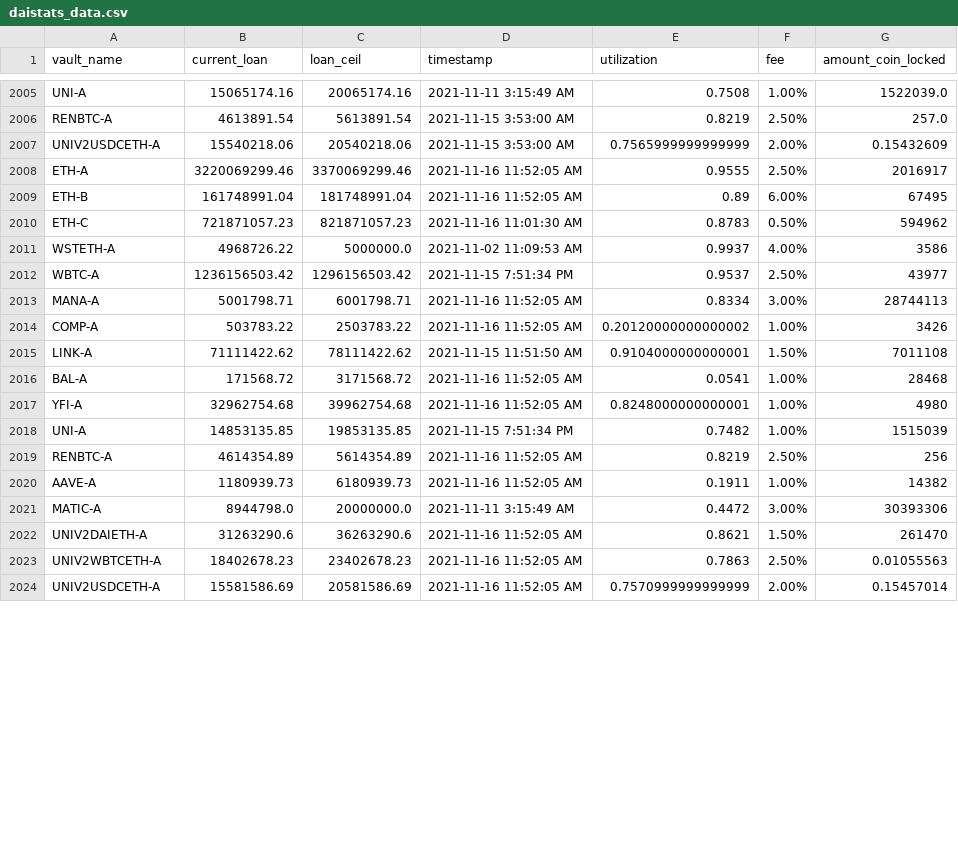
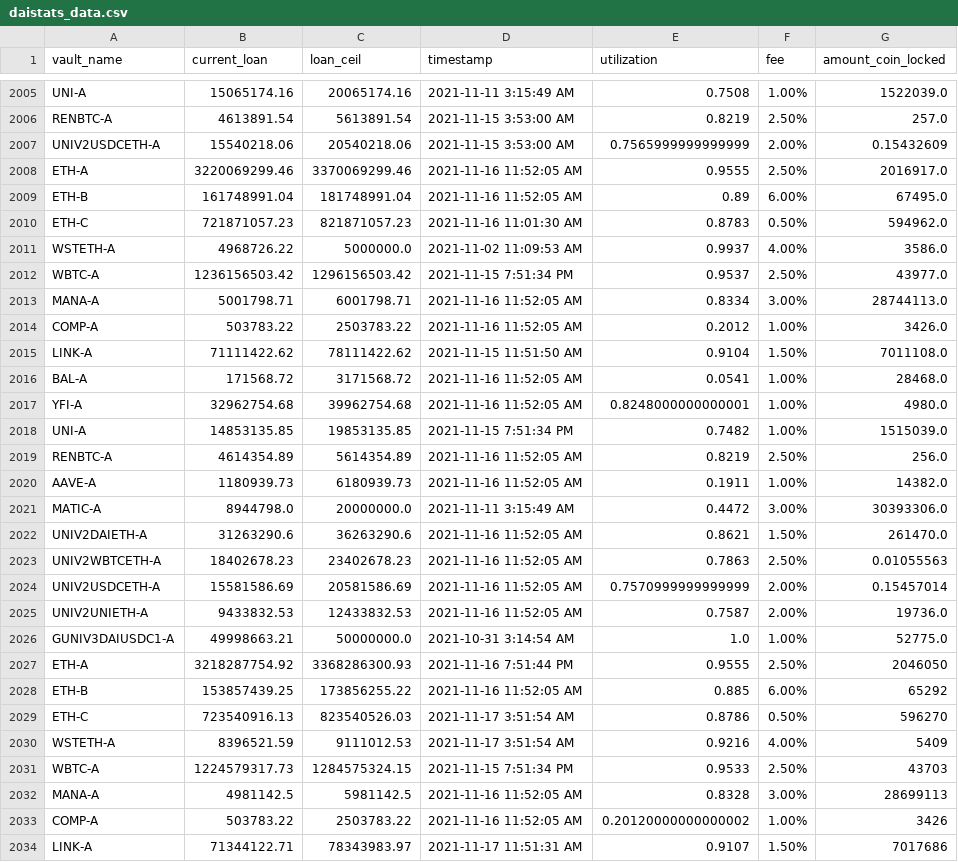
Before and after one commit to geniusnhu/daistats, a CSV file: daistats_data.csv, drawn as a sheet; only a part is shown, gaps mark what is left out; the diff covers the shown part only.

```diff
--- a/daistats_data.csv
+++ b/daistats_data.csv
@@ -2007,18 +2007,28 @@ RENBTC-A,4613891.54,5613891.54,2021-11-15 3:53:00 AM,0.8219,2.50%,257.0
 UNIV2USDCETH-A,15540218.06,20540218.06,2021-11-15 3:53:00 AM,0.7565999999999999,2.00%,0.15432609
-ETH-A,3220069299.46,3370069299.46,2021-11-16 11:52:05 AM,0.9555,2.50%,2016917
-ETH-B,161748991.04,181748991.04,2021-11-16 11:52:05 AM,0.89,6.00%,67495
-ETH-C,721871057.23,821871057.23,2021-11-16 11:01:30 AM,0.8783,0.50%,594962
-WSTETH-A,4968726.22,5000000.0,2021-11-02 11:09:53 AM,0.9937,4.00%,3586
-WBTC-A,1236156503.42,1296156503.42,2021-11-15 7:51:34 PM,0.9537,2.50%,43977
-MANA-A,5001798.71,6001798.71,2021-11-16 11:52:05 AM,0.8334,3.00%,28744113
-COMP-A,503783.22,2503783.22,2021-11-16 11:52:05 AM,0.20120000000000002,1.00%,3426
-LINK-A,71111422.62,78111422.62,2021-11-15 11:51:50 AM,0.9104000000000001,1.50%,7011108
-BAL-A,171568.72,3171568.72,2021-11-16 11:52:05 AM,0.0541,1.00%,28468
-YFI-A,32962754.68,39962754.68,2021-11-16 11:52:05 AM,0.8248000000000001,1.00%,4980
-UNI-A,14853135.85,19853135.85,2021-11-15 7:51:34 PM,0.7482,1.00%,1515039
-RENBTC-A,4614354.89,5614354.89,2021-11-16 11:52:05 AM,0.8219,2.50%,256
-AAVE-A,1180939.73,6180939.73,2021-11-16 11:52:05 AM,0.1911,1.00%,14382
-MATIC-A,8944798.0,20000000.0,2021-11-11 3:15:49 AM,0.4472,3.00%,30393306
-UNIV2DAIETH-A,31263290.6,36263290.6,2021-11-16 11:52:05 AM,0.8621,1.50%,261470
+ETH-A,3220069299.46,3370069299.46,2021-11-16 11:52:05 AM,0.9555,2.50%,2016917.0
+ETH-B,161748991.04,181748991.04,2021-11-16 11:52:05 AM,0.89,6.00%,67495.0
+ETH-C,721871057.23,821871057.23,2021-11-16 11:01:30 AM,0.8783,0.50%,594962.0
+WSTETH-A,4968726.22,5000000.0,2021-11-02 11:09:53 AM,0.9937,4.00%,3586.0
+WBTC-A,1236156503.42,1296156503.42,2021-11-15 7:51:34 PM,0.9537,2.50%,43977.0
+MANA-A,5001798.71,6001798.71,2021-11-16 11:52:05 AM,0.8334,3.00%,28744113.0
+COMP-A,503783.22,2503783.22,2021-11-16 11:52:05 AM,0.2012,1.00%,3426.0
+LINK-A,71111422.62,78111422.62,2021-11-15 11:51:50 AM,0.9104,1.50%,7011108.0
+BAL-A,171568.72,3171568.72,2021-11-16 11:52:05 AM,0.0541,1.00%,28468.0
+YFI-A,32962754.68,39962754.68,2021-11-16 11:52:05 AM,0.8248000000000001,1.00%,4980.0
+UNI-A,14853135.85,19853135.85,2021-11-15 7:51:34 PM,0.7482,1.00%,1515039.0
+RENBTC-A,4614354.89,5614354.89,2021-11-16 11:52:05 AM,0.8219,2.50%,256.0
+AAVE-A,1180939.73,6180939.73,2021-11-16 11:52:05 AM,0.1911,1.00%,14382.0
+MATIC-A,8944798.0,20000000.0,2021-11-11 3:15:49 AM,0.4472,3.00%,30393306.0
+UNIV2DAIETH-A,31263290.6,36263290.6,2021-11-16 11:52:05 AM,0.8621,1.50%,261470.0
 UNIV2WBTCETH-A,18402678.23,23402678.23,2021-11-16 11:52:05 AM,0.7863,2.50%,0.01055563
 UNIV2USDCETH-A,15581586.69,20581586.69,2021-11-16 11:52:05 AM,0.7570999999999999,2.00%,0.15457014
+UNIV2UNIETH-A,9433832.53,12433832.53,2021-11-16 11:52:05 AM,0.7587,2.00%,19736.0
+GUNIV3DAIUSDC1-A,49998663.21,50000000.0,2021-10-31 3:14:54 AM,1.0,1.00%,52775.0
+ETH-A,3218287754.92,3368286300.93,2021-11-16 7:51:44 PM,0.9555,2.50%,2046050
+ETH-B,153857439.25,173856255.22,2021-11-16 11:52:05 AM,0.885,6.00%,65292
+ETH-C,723540916.13,823540526.03,2021-11-17 3:51:54 AM,0.8786,0.50%,596270
+WSTETH-A,8396521.59,9111012.53,2021-11-17 3:51:54 AM,0.9216,4.00%,5409
+WBTC-A,1224579317.73,1284575324.15,2021-11-15 7:51:34 PM,0.9533,2.50%,43703
+MANA-A,4981142.5,5981142.5,2021-11-16 11:52:05 AM,0.8328,3.00%,28699113
+COMP-A,503783.22,2503783.22,2021-11-16 11:52:05 AM,0.20120000000000002,1.00%,3426
+LINK-A,71344122.71,78343983.97,2021-11-17 11:51:31 AM,0.9107,1.50%,7017686
```
Also changed, not shown: 11 added rows, 1 removed row and 4 edited cells elsewhere in this file, rich_wallet.csv.
